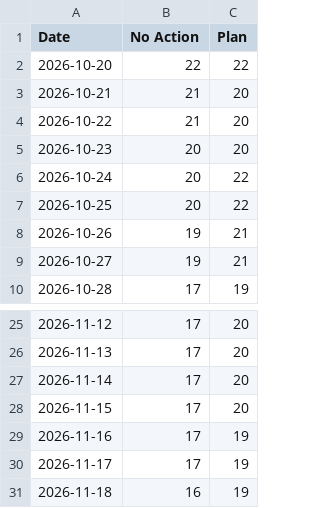
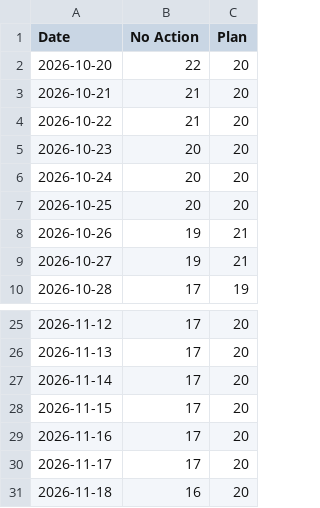
Before and after one commit to Shlok82/Vayu-Drishti, a CSV file: data/forecast_30d.csv, drawn as a sheet; only a part is shown, gaps mark what is left out.

```diff
--- a/data/forecast_30d.csv
+++ b/data/forecast_30d.csv
@@ -1,3 +1,3 @@
 Date,No Action,Plan
-2026-10-20,22,22
+2026-10-20,22,20
 2026-10-21,21,20
@@ -5,4 +5,4 @@ Date,No Action,Plan
 2026-10-23,20,20
-2026-10-24,20,22
-2026-10-25,20,22
+2026-10-24,20,20
+2026-10-25,20,20
 2026-10-26,19,21
@@ -28,4 +28,4 @@ Date,No Action,Plan
 2026-11-15,17,20
-2026-11-16,17,19
-2026-11-17,17,19
-2026-11-18,16,19
+2026-11-16,17,20
+2026-11-17,17,20
+2026-11-18,16,20
```
Also changed, not shown: data/maintenance_logs.csv, data/planner_recommendations.csv, 1 other file.
